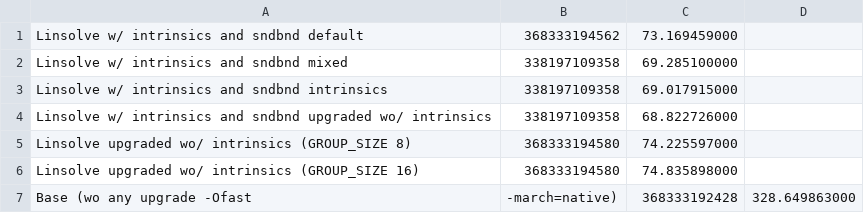
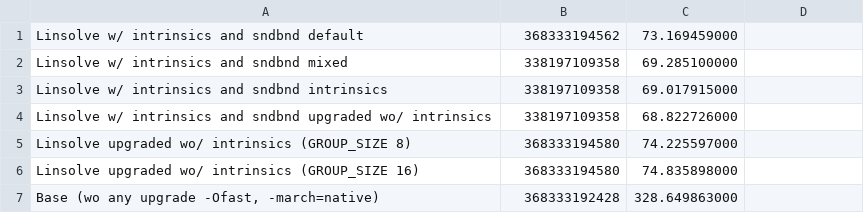
Before and after one commit to FranGozze/navier-stokes, a CSV file: tp2/sv/gcc/Flopsn512.csv, drawn as a sheet; removed rows and columns are numbered as before the commit, all else as after; the diff names each change by its address in the sheet, - before the commit and + after, or states it on an @@ line.

```diff
--- a/tp2/sv/gcc/Flopsn512.csv
+++ b/tp2/sv/gcc/Flopsn512.csv
-row 7: Base (wo any upgrade -Ofast | -march=native) | 368333192428 | 328.649863000
+row 7: Base (wo any upgrade -Ofast, -march=native) | 368333192428 | 328.649863000
```
Also changed, not shown: tp2/sv/clang/Flopsn512.csv, tp2/sv/icx/Flopsn512.csv, 1 other file.
